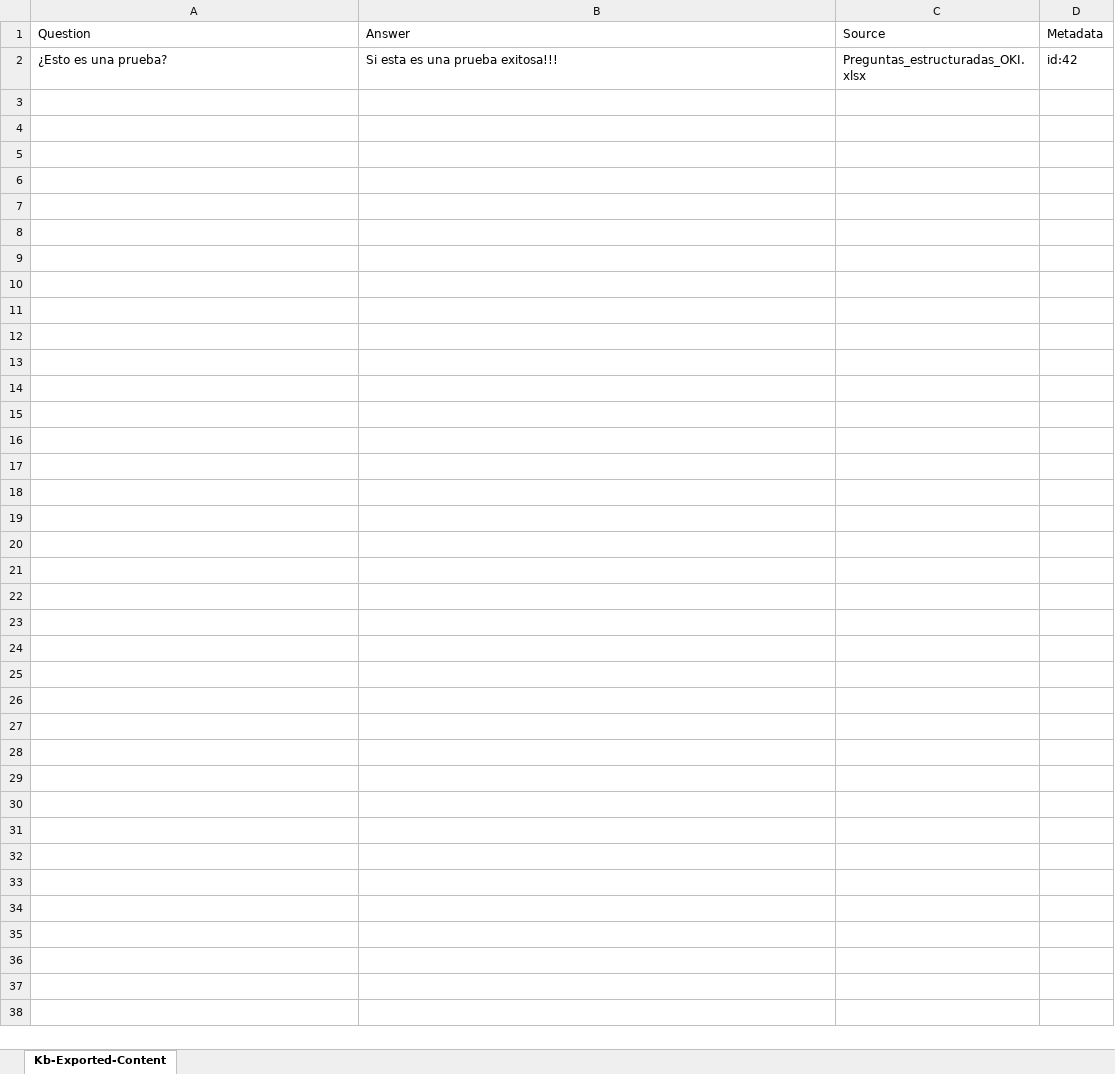
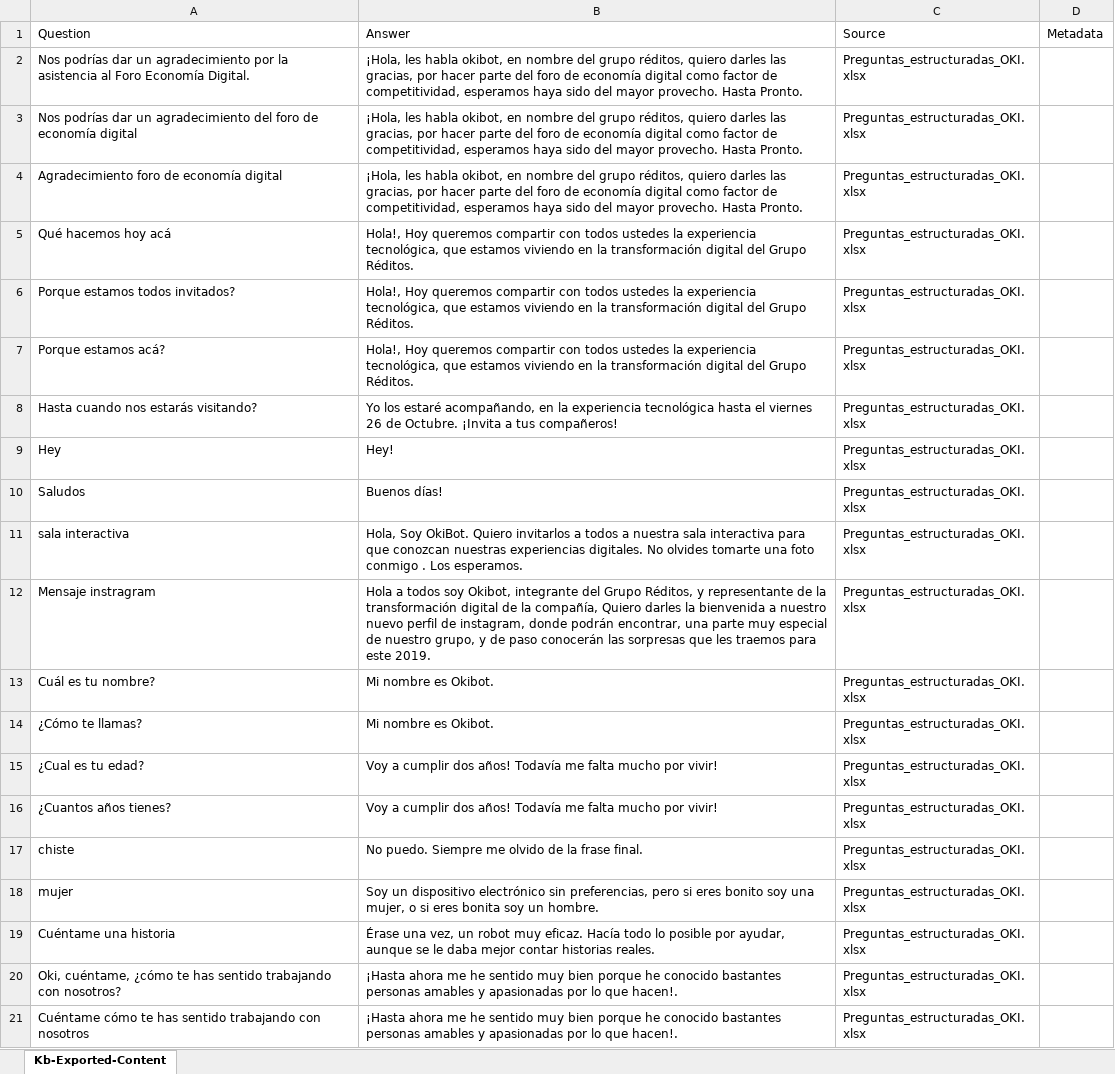
Before and after one commit to FerneyCordoba/EPM-CurzoAzure-QnAMaker, an Excel workbook: Preguntas_estructuradas_OKI.xlsx, sheet Kb-Exported-Content, drawn as a sheet; only a part is shown; values as stored, in another font and other column widths than the file's, no borders; removed rows and columns are numbered as before the commit, all else as after; the diff covers the shown part only; the diff names each change by its address in the sheet, - before the commit and + after, or states it on an @@ line.

Commit message:
prueba de excel pasada

```diff
--- a/Preguntas_estructuradas_OKI.xlsx (sheet Kb-Exported-Content)
+++ b/Preguntas_estructuradas_OKI.xlsx (sheet Kb-Exported-Content)
-row 2: ¿Esto es una prueba? | Si esta es una prueba exitosa!!! | Preguntas_estructuradas_OKI.xlsx | id:42
+row 2: Nos podrías dar un agradecimiento por la asistencia al Foro Economía Digital. | ¡Hola, les habla okibot, en nombre del grupo réditos, quiero darles las gracias, por hacer parte del foro de economía digital como factor de competitividad, esperamos haya sido del mayor provecho. Hasta Pronto. | Preguntas_estructuradas_OKI.xlsx
+row 3: Nos podrías dar un agradecimiento del foro de economía digital | ¡Hola, les habla okibot, en nombre del grupo réditos, quiero darles las gracias, por hacer parte del foro de economía digital como factor de competitividad, esperamos haya sido del mayor provecho. Hasta Pronto. | Preguntas_estructuradas_OKI.xlsx
+row 4: Agradecimiento foro de economía digital | ¡Hola, les habla okibot, en nombre del grupo réditos, quiero darles las gracias, por hacer parte del foro de economía digital como factor de competitividad, esperamos haya sido del mayor provecho. Hasta Pronto. | Preguntas_estructuradas_OKI.xlsx
+row 5: Qué hacemos hoy acá | Hola!, Hoy queremos compartir con todos ustedes la experiencia tecnológica, que estamos viviendo en la transformación digital del Grupo Réditos. | Preguntas_estructuradas_OKI.xlsx
+row 6: Porque estamos todos invitados? | Hola!, Hoy queremos compartir con todos ustedes la experiencia tecnológica, que estamos viviendo en la transformación digital del Grupo Réditos. | Preguntas_estructuradas_OKI.xlsx
+row 7: Porque estamos acá? | Hola!, Hoy queremos compartir con todos ustedes la experiencia tecnológica, que estamos viviendo en la transformación digital del Grupo Réditos. | Preguntas_estructuradas_OKI.xlsx
+row 8: Hasta cuando nos estarás visitando? | Yo los estaré acompañando, en la experiencia tecnológica hasta el viernes 26 de Octubre. ¡Invita a tus compañeros! | Preguntas_estructuradas_OKI.xlsx
+row 9: Hey | Hey! | Preguntas_estructuradas_OKI.xlsx
+row 10: Saludos | Buenos días! | Preguntas_estructuradas_OKI.xlsx
+row 11: sala interactiva | Hola, Soy OkiBot. Quiero invitarlos a todos a nuestra sala interactiva para que conozcan nuestras experiencias digitales. No olvides tomarte una foto conmigo . Los esperamos. | Preguntas_estructuradas_OKI.xlsx
+row 12: Mensaje instragram | Hola a todos soy Okibot, integrante del Grupo Réditos, y representante de la transformación digital de la compañía, Quiero darles la bienvenida a nuestro nuevo perfil de instagram, donde podrán encontrar, una parte muy especial de nuestro grupo, y de paso conocerán las sorpresas que les traemos para este 2019. | Preguntas_estructuradas_OKI.xlsx
+row 13: Cuál es tu nombre? | Mi nombre es Okibot. | Preguntas_estructuradas_OKI.xlsx
+row 14: ¿Cómo te llamas? | Mi nombre es Okibot. | Preguntas_estructuradas_OKI.xlsx
+row 15: ¿Cual es tu edad? | Voy a cumplir dos años! Todavía me falta mucho por vivir! | Preguntas_estructuradas_OKI.xlsx
+row 16: ¿Cuantos años tienes? | Voy a cumplir dos años! Todavía me falta mucho por vivir! | Preguntas_estructuradas_OKI.xlsx
+row 17: chiste | No puedo. Siempre me olvido de la frase final. | Preguntas_estructuradas_OKI.xlsx
+row 18: mujer | Soy un dispositivo electrónico sin preferencias, pero si eres bonito soy una mujer, o si eres bonita soy un hombre. | Preguntas_estructuradas_OKI.xlsx
+row 19: Cuéntame una historia | Érase una vez, un robot muy eficaz. Hacía todo lo posible por ayudar, aunque se le daba mejor contar historias reales. | Preguntas_estructuradas_OKI.xlsx
+row 20: Oki, cuéntame, ¿cómo te has sentido trabajando con nosotros? | ¡Hasta ahora me he sentido muy bien porque he conocido bastantes personas amables y apasionadas por lo que hacen!. | Preguntas_estructuradas_OKI.xlsx
+row 21: Cuéntame cómo te has sentido trabajando con nosotros | ¡Hasta ahora me he sentido muy bien porque he conocido bastantes personas amables y apasionadas por lo que hacen!. | Preguntas_estructuradas_OKI.xlsx
```
Also changed, not shown: 86 added rows elsewhere in this sheet.
